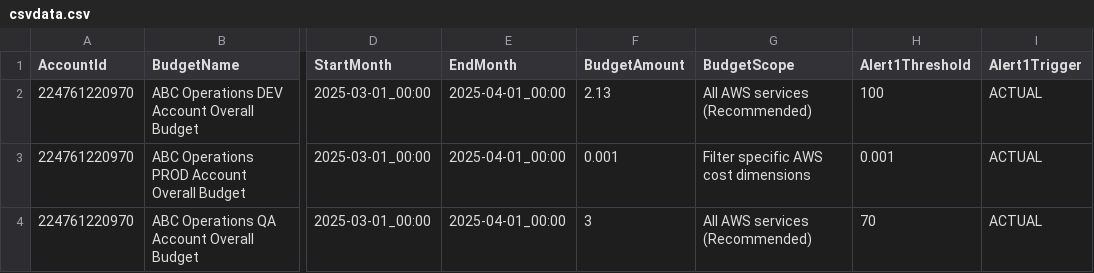
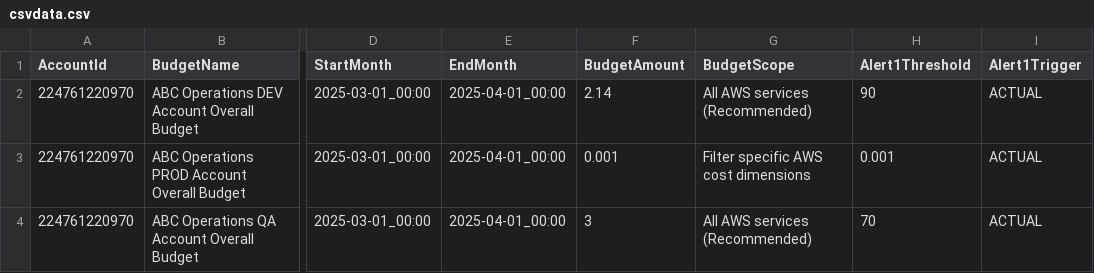
Before and after one commit to abbysac/billing, a CSV file: csvdata.csv, drawn as a sheet; only a part is shown, gaps mark what is left out; the diff names each change by its address in the sheet, - before the commit and + after, or states it on an @@ line.

Commit message:
test

```diff
--- a/csvdata.csv
+++ b/csvdata.csv
-F2 (BudgetAmount): 2.13
+F2 (BudgetAmount): 2.14
-H2 (Alert1Threshold): 100
+H2 (Alert1Threshold): 90
```
